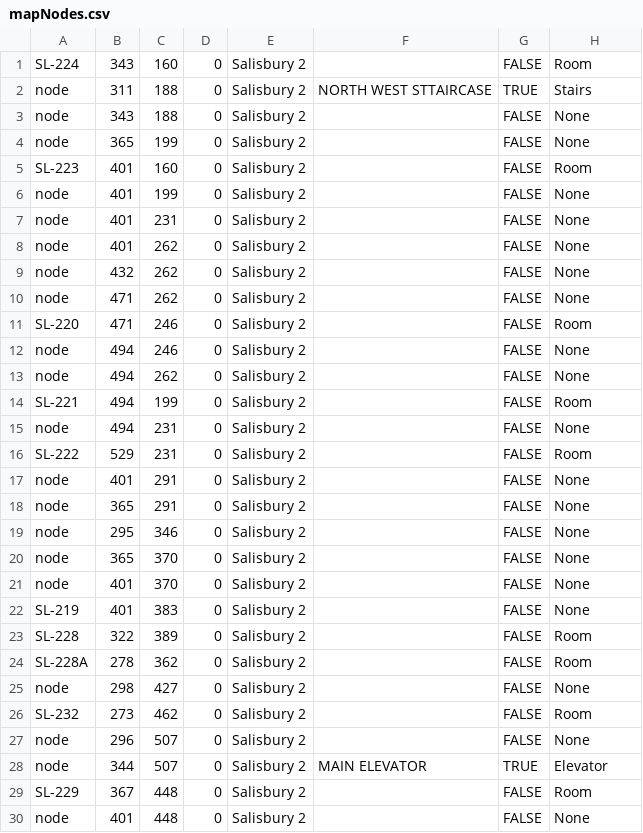
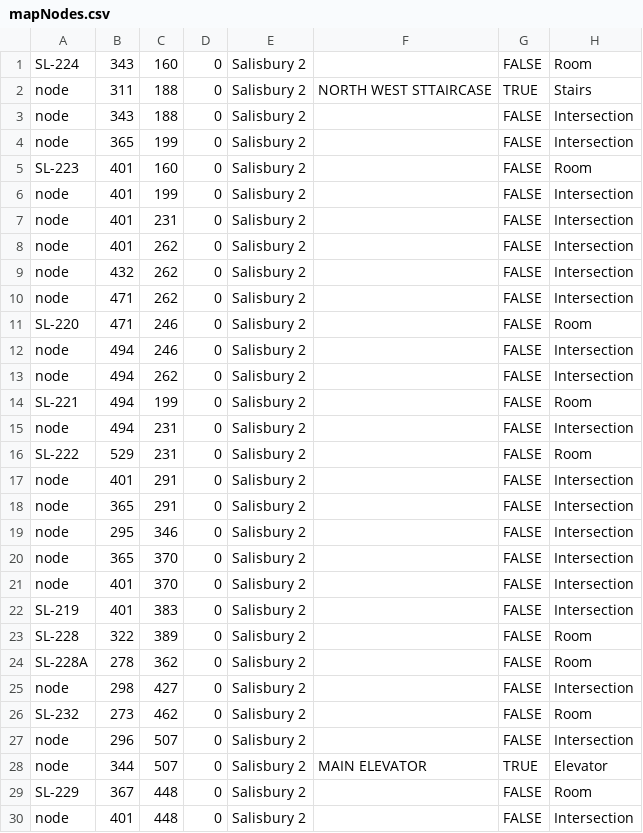
Before and after one commit to Team-Schadenfreude/WPI-Path-Finding-Project, a CSV file: res/SuperMap/_Salisbury/Salisbury 2/mapNodes.csv, drawn as a sheet; only a part is shown; the diff covers the shown part only.

```diff
--- a/res/SuperMap/_Salisbury/Salisbury 2/mapNodes.csv
+++ b/res/SuperMap/_Salisbury/Salisbury 2/mapNodes.csv
@@ -2,29 +2,29 @@ SL-224,343,160,0,Salisbury 2,,FALSE,Room
 node,311,188,0,Salisbury 2,NORTH WEST STTAIRCASE,TRUE,Stairs
-node,343,188,0,Salisbury 2,,FALSE,None
-node,365,199,0,Salisbury 2,,FALSE,None
+node,343,188,0,Salisbury 2,,FALSE,Intersection
+node,365,199,0,Salisbury 2,,FALSE,Intersection
 SL-223,401,160,0,Salisbury 2,,FALSE,Room
-node,401,199,0,Salisbury 2,,FALSE,None
-node,401,231,0,Salisbury 2,,FALSE,None
-node,401,262,0,Salisbury 2,,FALSE,None
-node,432,262,0,Salisbury 2,,FALSE,None
-node,471,262,0,Salisbury 2,,FALSE,None
+node,401,199,0,Salisbury 2,,FALSE,Intersection
+node,401,231,0,Salisbury 2,,FALSE,Intersection
+node,401,262,0,Salisbury 2,,FALSE,Intersection
+node,432,262,0,Salisbury 2,,FALSE,Intersection
+node,471,262,0,Salisbury 2,,FALSE,Intersection
 SL-220,471,246,0,Salisbury 2,,FALSE,Room
-node,494,246,0,Salisbury 2,,FALSE,None
-node,494,262,0,Salisbury 2,,FALSE,None
+node,494,246,0,Salisbury 2,,FALSE,Intersection
+node,494,262,0,Salisbury 2,,FALSE,Intersection
 SL-221,494,199,0,Salisbury 2,,FALSE,Room
-node,494,231,0,Salisbury 2,,FALSE,None
+node,494,231,0,Salisbury 2,,FALSE,Intersection
 SL-222,529,231,0,Salisbury 2,,FALSE,Room
-node,401,291,0,Salisbury 2,,FALSE,None
-node,365,291,0,Salisbury 2,,FALSE,None
-node,295,346,0,Salisbury 2,,FALSE,None
-node,365,370,0,Salisbury 2,,FALSE,None
-node,401,370,0,Salisbury 2,,FALSE,None
-SL-219,401,383,0,Salisbury 2,,FALSE,None
+node,401,291,0,Salisbury 2,,FALSE,Intersection
+node,365,291,0,Salisbury 2,,FALSE,Intersection
+node,295,346,0,Salisbury 2,,FALSE,Intersection
+node,365,370,0,Salisbury 2,,FALSE,Intersection
+node,401,370,0,Salisbury 2,,FALSE,Intersection
+SL-219,401,383,0,Salisbury 2,,FALSE,Intersection
 SL-228,322,389,0,Salisbury 2,,FALSE,Room
 SL-228A,278,362,0,Salisbury 2,,FALSE,Room
-node,298,427,0,Salisbury 2,,FALSE,None
+node,298,427,0,Salisbury 2,,FALSE,Intersection
 SL-232,273,462,0,Salisbury 2,,FALSE,Room
-node,296,507,0,Salisbury 2,,FALSE,None
+node,296,507,0,Salisbury 2,,FALSE,Intersection
 node,344,507,0,Salisbury 2,MAIN ELEVATOR,TRUE,Elevator
 SL-229,367,448,0,Salisbury 2,,FALSE,Room
-node,401,448,0,Salisbury 2,,FALSE,None
+node,401,448,0,Salisbury 2,,FALSE,Intersection
```
Also changed, not shown: 74 edited cells elsewhere in this file, res/SuperMap/_AtwaterKent/AtwaterKent1/mapEdges.csv, res/SuperMap/_AtwaterKent/AtwaterKent2/mapEdges.csv, 30 other files.
